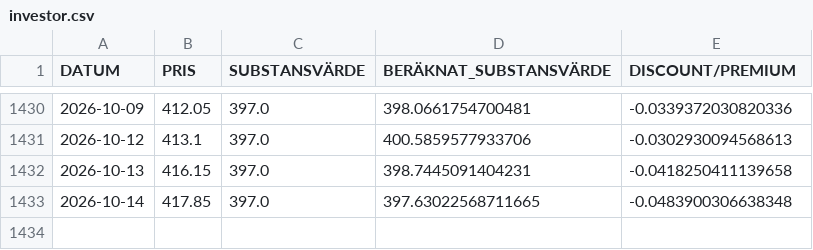
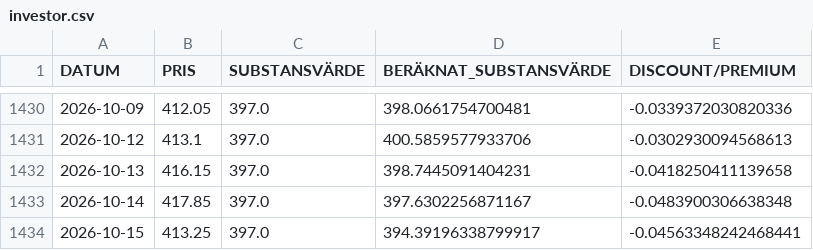
Before and after one commit to emni8523/omxs30, a CSV file: dataset/investor.csv, drawn as a sheet; only a part is shown, gaps mark what is left out.

```diff
--- a/dataset/investor.csv
+++ b/dataset/investor.csv
@@ -1432,2 +1432,3 @@ DATUM,PRIS,SUBSTANSVÄRDE,BERÄKNAT_SUBSTANSVÄRDE,DISCOUNT/PREMIUM
 2026-10-13,416.15,397.0,398.7445091404231,-0.0418250411139658
-2026-10-14,417.85,397.0,397.63022568711665,-0.0483900306638348
+2026-10-14,417.85,397.0,397.6302256871167,-0.0483900306638348
+2026-10-15,413.25,397.0,394.39196338799917,-0.04563348242468441
```
Also changed, not shown: dataset/industri.csv, dataset/latour.csv.
